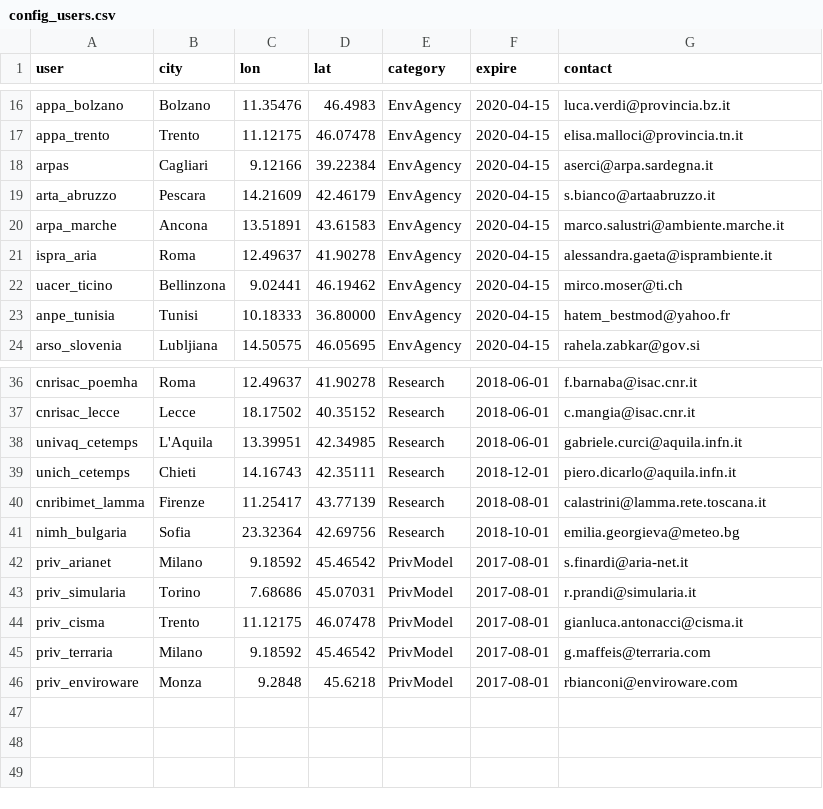
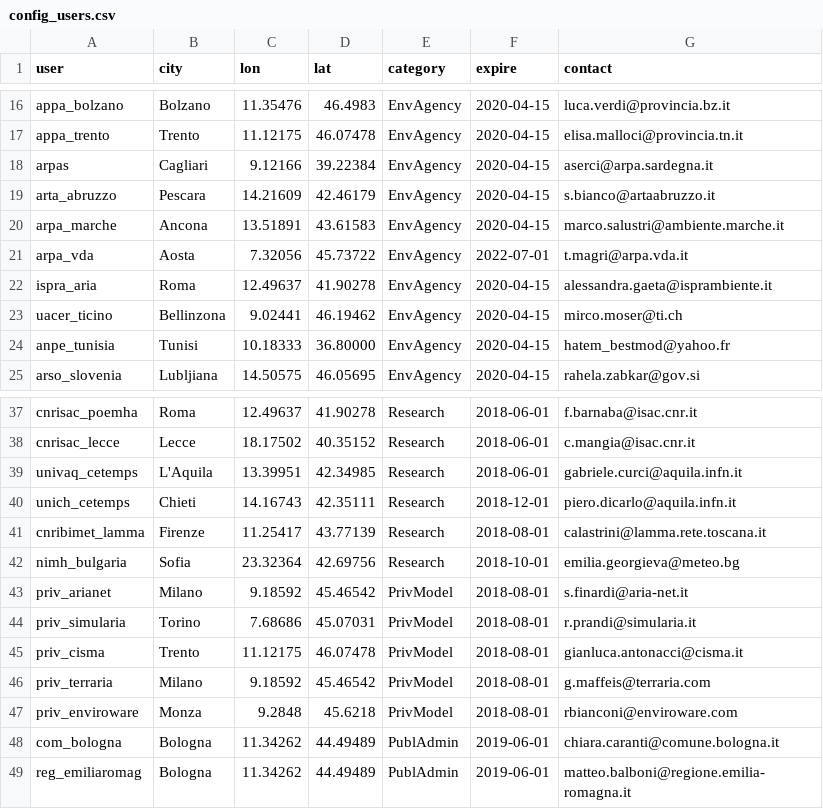
Before and after one commit to jobonaf/calicantus, a CSV file: config/config_users.csv, drawn as a sheet; only a part is shown, gaps mark what is left out.

Commit message:
added Bulgaria, Bolzano, Valle d'Aosta

```diff
--- a/config/config_users.csv
+++ b/config/config_users.csv
@@ -20,2 +20,3 @@
 "arpa_marche"    ,"Ancona"    ,13.51891,43.61583,"EnvAgency","2020-04-15","marco.salustri@ambiente.marche.it"
+"arpa_vda"       ,"Aosta"     , 7.32056,45.73722,"EnvAgency","2022-07-01","t.magri@arpa.vda.it"
 "ispra_aria"     ,"Roma"      ,12.49637,41.90278,"EnvAgency","2020-04-15","alessandra.gaeta@isprambiente.it"
@@ -41,6 +42,8 @@
 "nimh_bulgaria"  ,"Sofia"     ,23.32364,42.69756,"Research" ,"2018-10-01","emilia.georgieva@meteo.bg"
-"priv_arianet"   ,"Milano"    , 9.18592,45.46542,"PrivModel","2017-08-01","s.finardi@aria-net.it"
-"priv_simularia" ,"Torino"    , 7.68686,45.07031,"PrivModel","2017-08-01","r.prandi@simularia.it"
-"priv_cisma"     ,"Trento"    ,11.12175,46.07478,"PrivModel","2017-08-01","gianluca.antonacci@cisma.it"
-"priv_terraria"  ,"Milano"    , 9.18592,45.46542,"PrivModel","2017-08-01","g.maffeis@terraria.com"
-"priv_enviroware","Monza"     , 9.2848 ,45.6218 ,"PrivModel","2017-08-01","rbianconi@enviroware.com"
+"priv_arianet"   ,"Milano"    , 9.18592,45.46542,"PrivModel","2018-08-01","s.finardi@aria-net.it"
+"priv_simularia" ,"Torino"    , 7.68686,45.07031,"PrivModel","2018-08-01","r.prandi@simularia.it"
+"priv_cisma"     ,"Trento"    ,11.12175,46.07478,"PrivModel","2018-08-01","gianluca.antonacci@cisma.it"
+"priv_terraria"  ,"Milano"    , 9.18592,45.46542,"PrivModel","2018-08-01","g.maffeis@terraria.com"
+"priv_enviroware","Monza"     , 9.2848 ,45.6218 ,"PrivModel","2018-08-01","rbianconi@enviroware.com"
+"com_bologna"    ,"Bologna"   ,11.34262,44.49489,"PublAdmin","2019-06-01","chiara.caranti@comune.bologna.it"
+"reg_emiliaromag","Bologna"   ,11.34262,44.49489,"PublAdmin","2019-06-01","matteo.balboni@regione.emilia-romagna.it"
```
Also changed, not shown: data/data-sources/policy.csv, data/sites-info/metadata.APPA-Bolzano.csv, 6 other files.
